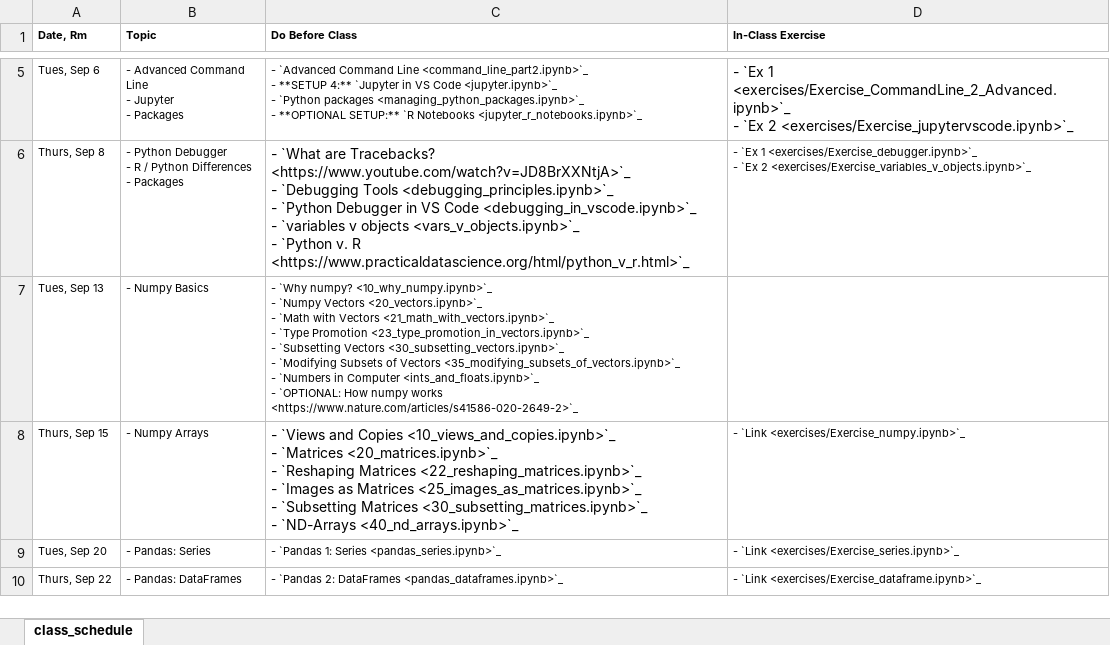
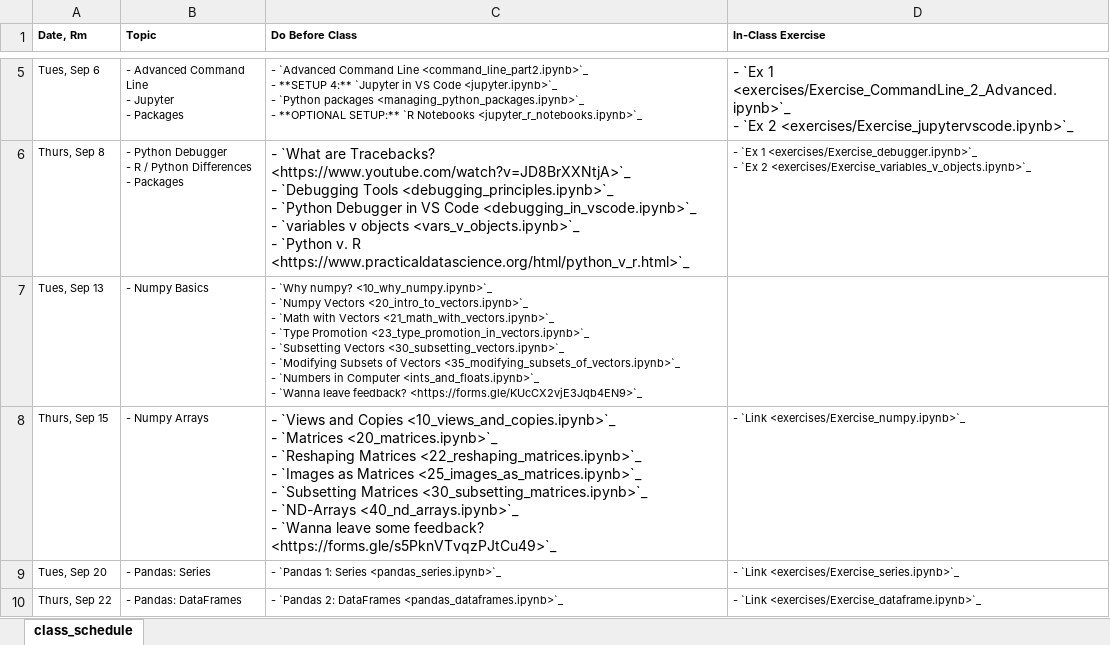
Before and after one commit to nickeubank/practicaldatascience_class, an Excel workbook: source/class_schedule_xlsx.xlsx, sheet class_schedule, drawn as a sheet; only a part is shown, gaps mark what is left out; values as stored, in another font and other column widths than the file's, no borders; ↵ is a line break in a cell; the diff names each change by its address in the sheet, - before the commit and + after, or states it on an @@ line.

```diff
--- a/source/class_schedule_xlsx.xlsx (sheet class_schedule)
+++ b/source/class_schedule_xlsx.xlsx (sheet class_schedule)
-C7 (Do Before Class): …`Numpy Vectors <20_vectors.ipynb>`_ ↵ - `Math with Vectors <21_math_with_vectors.ipynb>`_ ↵ - `Type Promotion <23_type_promotion_in_vectors.ipynb>`_ ↵ - `Subsetting Vectors <30_subsetting_vectors.ipynb>`_ ↵ - `Modifying Subsets of Vectors <35_modifying_subsets_of_vectors.ipynb>`_ ↵ - `Numbers in Computer <ints_and_floats.ipynb>`_ ↵ - `OPTIONAL: How numpy works <https://www.nature.com/articles/s41586-020-2649-2>`_
+C7 (Do Before Class): …`Numpy Vectors <20_intro_to_vectors.ipynb>`_ ↵ - `Math with Vectors <21_math_with_vectors.ipynb>`_ ↵ - `Type Promotion <23_type_promotion_in_vectors.ipynb>`_ ↵ - `Subsetting Vectors <30_subsetting_vectors.ipynb>`_ ↵ - `Modifying Subsets of Vectors <35_modifying_subsets_of_vectors.ipynb>`_ ↵ - `Numbers in Computer <ints_and_floats.ipynb>`_ ↵ - `Wanna leave feedback? <https://forms.gle/KUcCX2vjE3Jqb4EN9>`_
-C8 (Do Before Class): …`ND-Arrays <40_nd_arrays.ipynb>`_
+C8 (Do Before Class): …`ND-Arrays <40_nd_arrays.ipynb>`_ ↵ - `Wanna leave some feedback? <https://forms.gle/s5PknVTvqzPJtCu49>`_
```
Also changed, not shown: 8 other files.
